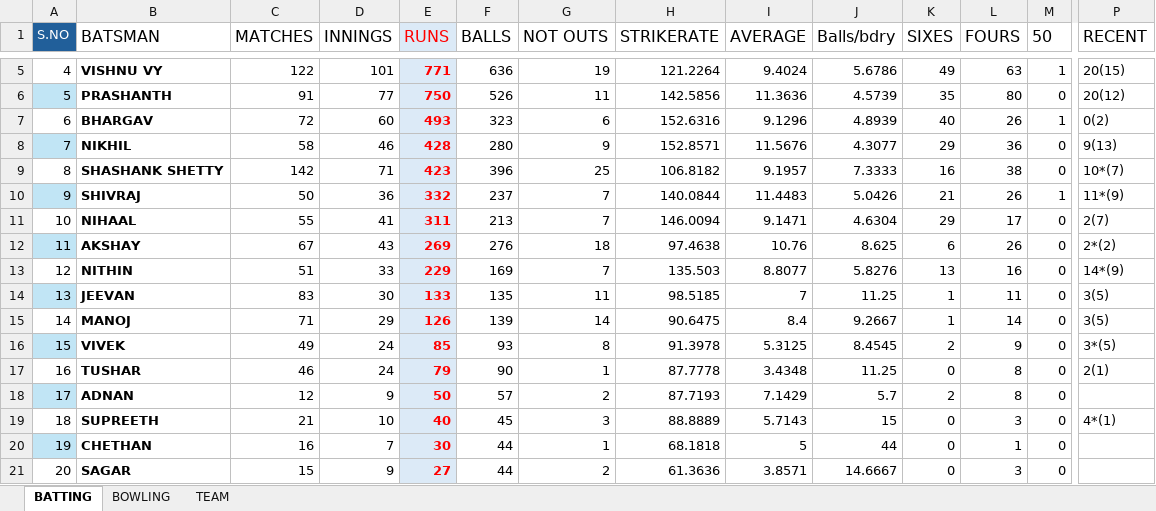
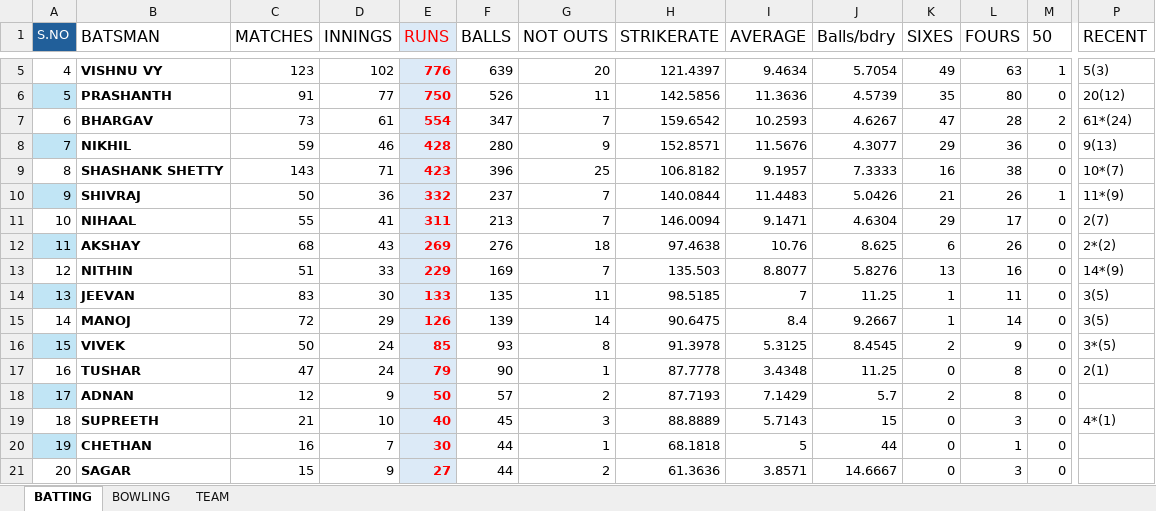
Before and after one commit to Shashank-shetty09/HOYSALA-STATS, an Excel workbook: HOYSALA_STATS.xlsx, sheet BATTING, drawn as a sheet; only a part is shown, gaps mark what is left out; values as stored, in another font and other column widths than the file's, no borders; table styles not drawn; the diff covers the shown part only; the diff names each change by its address in the sheet, - before the commit and + after, or states it on an @@ line.

```diff
--- a/HOYSALA_STATS.xlsx (sheet BATTING)
+++ b/HOYSALA_STATS.xlsx (sheet BATTING)
-C5 (MATCHES): 122
+C5 (MATCHES): 123
-D5 (INNINGS): 101
+D5 (INNINGS): 102
-E5 (RUNS): 771
+E5 (RUNS): 776
-F5 (BALLS): 636
+F5 (BALLS): 639
-G5 (NOT OUTS): 19
+G5 (NOT OUTS): 20
-H5 (STRIKERATE): 121.2264
+H5 (STRIKERATE): 121.4397
-I5 (AVERAGE): 9.4024
+I5 (AVERAGE): 9.4634
-J5 (Balls/bdry): 5.6786
+J5 (Balls/bdry): 5.7054
-P5 (RECENT): 20(15)
+P5 (RECENT): 5(3)
-C7 (MATCHES): 72
+C7 (MATCHES): 73
-D7 (INNINGS): 60
+D7 (INNINGS): 61
-E7 (RUNS): 493
+E7 (RUNS): 554
-F7 (BALLS): 323
+F7 (BALLS): 347
-G7 (NOT OUTS): 6
+G7 (NOT OUTS): 7
-H7 (STRIKERATE): 152.6316
+H7 (STRIKERATE): 159.6542
-I7 (AVERAGE): 9.1296
+I7 (AVERAGE): 10.2593
-J7 (Balls/bdry): 4.8939
+J7 (Balls/bdry): 4.6267
-K7 (SIXES): 40
+K7 (SIXES): 47
-L7 (FOURS): 26
+L7 (FOURS): 28
-M7 (50): 1
+M7 (50): 2
-P7 (RECENT): 0(2)
+P7 (RECENT): 61*(24)
-C8 (MATCHES): 58
+C8 (MATCHES): 59
-C9 (MATCHES): 142
+C9 (MATCHES): 143
-C12 (MATCHES): 67
+C12 (MATCHES): 68
-C15 (MATCHES): 71
+C15 (MATCHES): 72
-C16 (MATCHES): 49
+C16 (MATCHES): 50
-C17 (MATCHES): 46
+C17 (MATCHES): 47
```
Also changed, not shown: 28 edited cells elsewhere in this sheet, sheet BOWLING.
